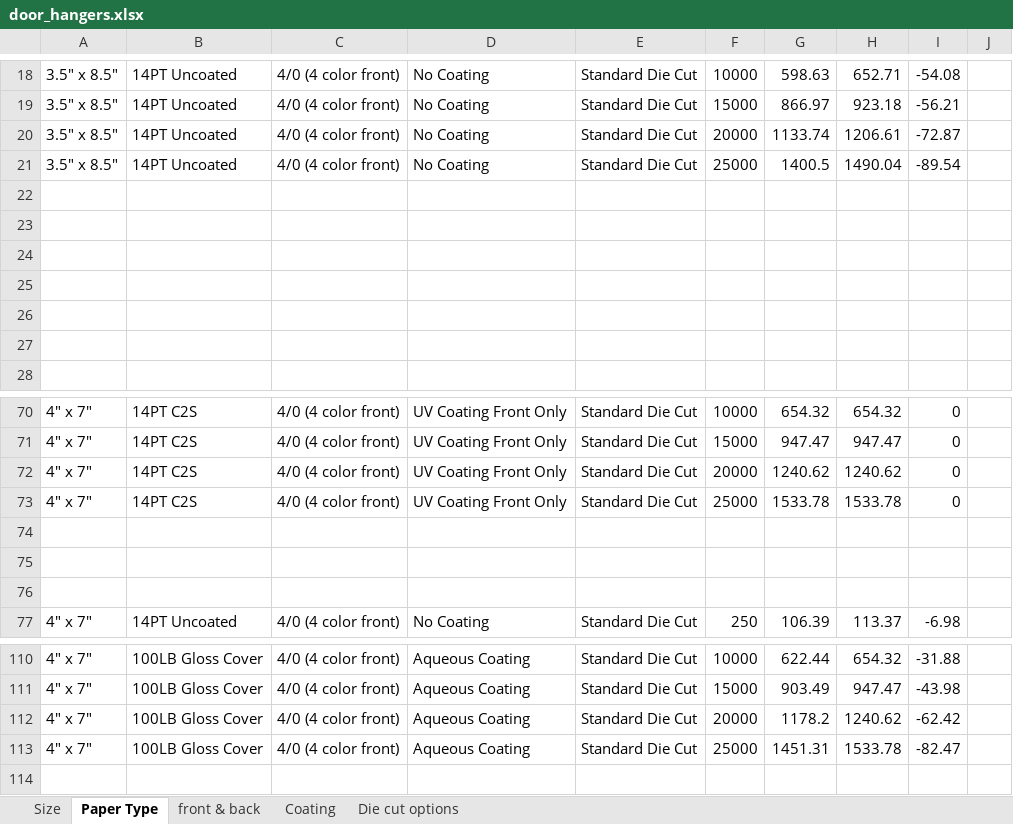
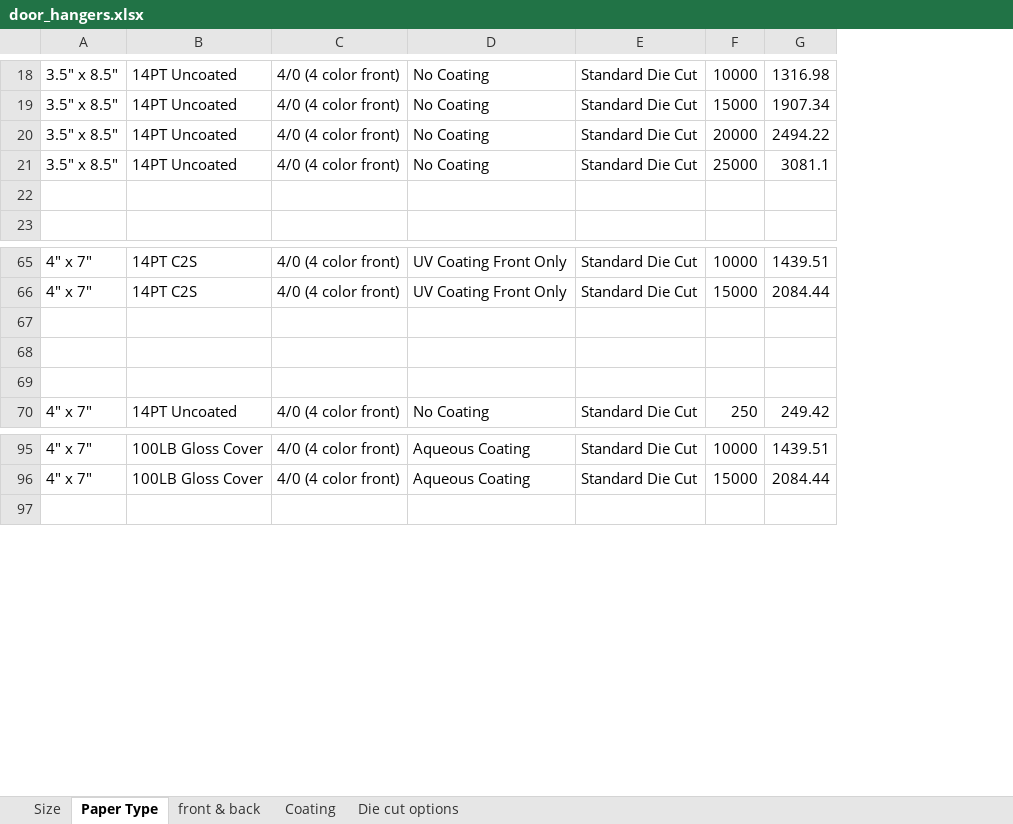
Before and after one commit to eeem77/playwright-node-app, an Excel workbook: door_hangers/door_hangers.xlsx, sheet Paper Type, drawn as a sheet; only a part is shown, gaps mark what is left out; values as stored, in another font and other column widths than the file's, no borders; removed rows and columns are numbered as before the commit, all else as after; the diff covers the shown part only; the diff names each change by its address in the sheet, - before the commit and + after, or states it on an @@ line.

```diff
--- a/door_hangers/door_hangers.xlsx (sheet Paper Type)
+++ b/door_hangers/door_hangers.xlsx (sheet Paper Type)
-column G, rows 18-21: 598.63 | 866.97 | 1133.74 | 1400.5; rows 70-71: 654.32 | 947.47; row 77: 106.39; rows 110-111: 622.44 | 903.49
-column H, rows 18-21: 652.71 | 923.18 | 1206.61 | 1490.04; rows 70-71: 654.32 | 947.47; row 77: 113.37; rows 110-111: 654.32 | 947.47
-column I, rows 18-21: -54.08 | -56.21 | -72.87 | -89.54; rows 70-71: 0 | 0; row 77: -6.98; rows 110-111: -31.88 | -43.98
-column J, empty
+column G, rows 18-21: 1316.98 | 1907.34 | 2494.22 | 3081.1; rows 65-70: 1439.51 | 2084.44 |  |  |  | 249.42; rows 95-96: 1439.51 | 2084.44
-row 22: (empty)
-row 23: (empty)
-row 24: (empty)
-row 25: (empty)
-row 26: (empty)
-row 72: 4" x 7" | 14PT C2S | 4/0 (4 color front) | UV Coating Front Only | Standard Die Cut | 20000 | 1240.62 | 1240.62 | 0
-row 73: 4" x 7" | 14PT C2S | 4/0 (4 color front) | UV Coating Front Only | Standard Die Cut | 25000 | 1533.78 | 1533.78 | 0
-row 112: 4" x 7" | 100LB Gloss Cover | 4/0 (4 color front) | Aqueous Coating | Standard Die Cut | 20000 | 1178.2 | 1240.62 | -62.42
-row 113: 4" x 7" | 100LB Gloss Cover | 4/0 (4 color front) | Aqueous Coating | Standard Die Cut | 25000 | 1451.31 | 1533.78 | -82.47
```
Also changed, not shown: 1 added row, 125 removed rows and 4 edited cells elsewhere in this sheet, sheet Size, 3 other files.
